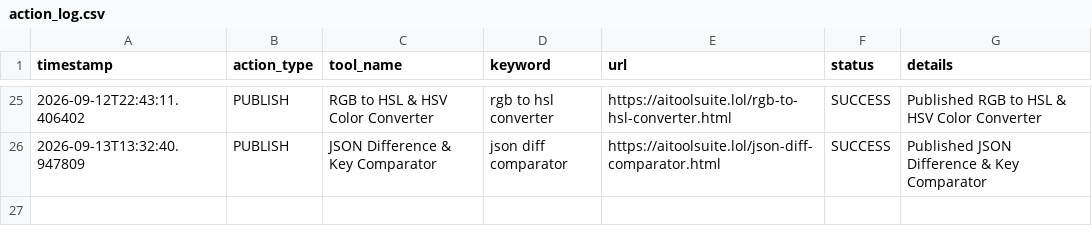
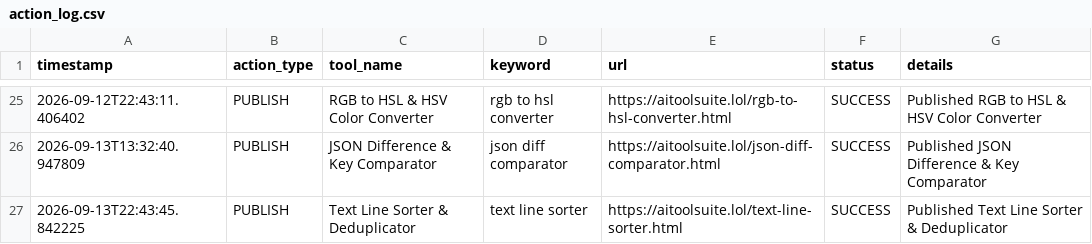
Before and after one commit to jarvissing/aitoolsuite.lol, a CSV file: logs/action_log.csv, drawn as a sheet; only a part is shown, gaps mark what is left out.

Commit message:
Auto-publish daily tool & update sitemap [skip ci]

```diff
--- a/logs/action_log.csv
+++ b/logs/action_log.csv
@@ -26 +26,2 @@ timestamp,action_type,tool_name,keyword,url,status,details
 2026-09-13T13:32:40.947809,PUBLISH,JSON Difference & Key Comparator,json diff comparator,https://aitoolsuite.lol/json-diff-comparator.html,SUCCESS,Published JSON Difference & Key Comparator
+2026-09-13T22:43:45.842225,PUBLISH,Text Line Sorter & Deduplicator,text line sorter,https://aitoolsuite.lol/text-line-sorter.html,SUCCESS,Published Text Line Sorter & Deduplicator
```
Also changed, not shown: 6 other files.
